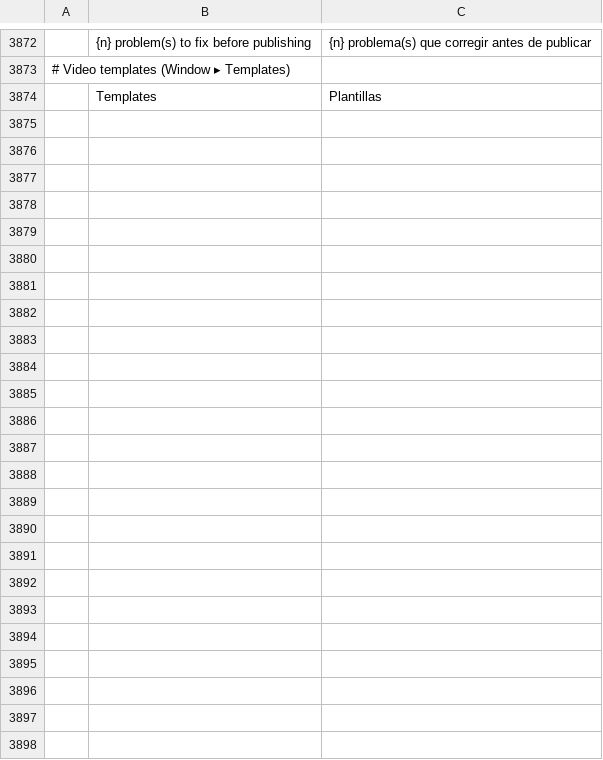
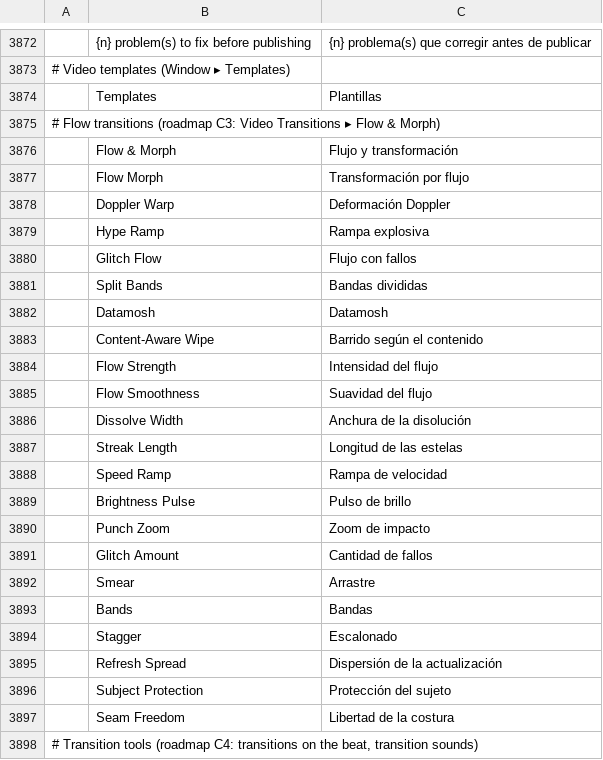
Before and after one commit to moheshmohan/AutoCut, a TSV file: crates/ui-egui/src/i18n/es.tsv, drawn as a sheet; only a part is shown, gaps mark what is left out; the diff names each change by its address in the sheet, - before the commit and + after, or states it on an @@ line.

```diff
--- a/crates/ui-egui/src/i18n/es.tsv
+++ b/crates/ui-egui/src/i18n/es.tsv
+row 3875: # Flow transitions (roadmap C3: Video Transitions ▸ Flow & Morph)
+row 3876:  | Flow & Morph | Flujo y transformación
+row 3877:  | Flow Morph | Transformación por flujo
+row 3878:  | Doppler Warp | Deformación Doppler
+row 3879:  | Hype Ramp | Rampa explosiva
+row 3880:  | Glitch Flow | Flujo con fallos
+row 3881:  | Split Bands | Bandas divididas
+row 3882:  | Datamosh | Datamosh
+row 3883:  | Content-Aware Wipe | Barrido según el contenido
+row 3884:  | Flow Strength | Intensidad del flujo
+row 3885:  | Flow Smoothness | Suavidad del flujo
+row 3886:  | Dissolve Width | Anchura de la disolución
+row 3887:  | Streak Length | Longitud de las estelas
+row 3888:  | Speed Ramp | Rampa de velocidad
+row 3889:  | Brightness Pulse | Pulso de brillo
+row 3890:  | Punch Zoom | Zoom de impacto
+row 3891:  | Glitch Amount | Cantidad de fallos
+row 3892:  | Smear | Arrastre
+row 3893:  | Bands | Bandas
+row 3894:  | Stagger | Escalonado
+row 3895:  | Refresh Spread | Dispersión de la actualización
+row 3896:  | Subject Protection | Protección del sujeto
+row 3897:  | Seam Freedom | Libertad de la costura
+row 3898: # Transition tools (roadmap C4: transitions on the beat, transition sounds)
```
Also changed, not shown: crates/ui-egui/src/i18n/ja.tsv, 24 other files.
